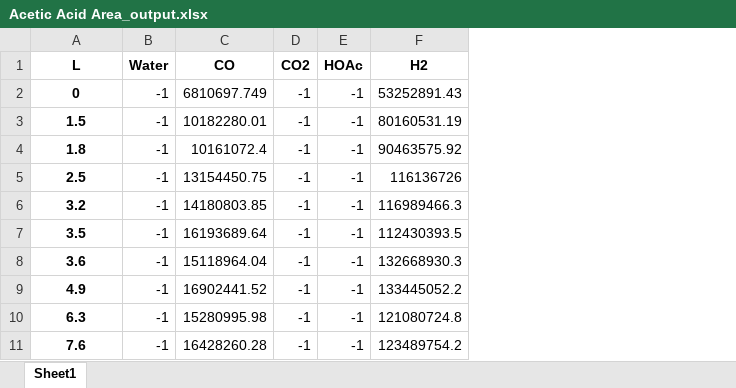
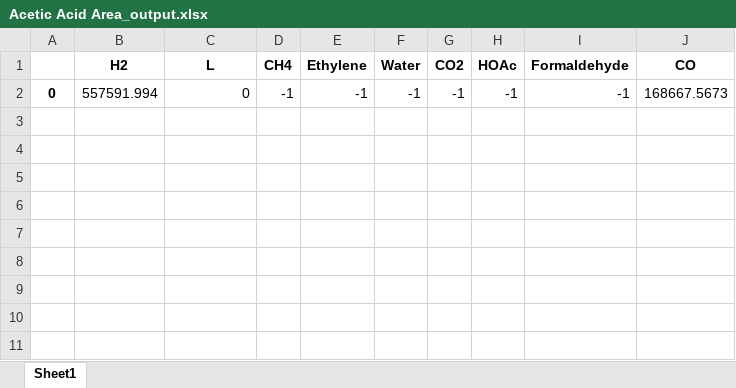
Before and after one commit to mannyfin/IRAS, an Excel workbook: plotTPD_data programs/Acetic Acid Area_output.xlsx, sheet Sheet1, drawn as a sheet; values as stored, in another font and other column widths than the file's, no borders; removed rows and columns are numbered as before the commit, all else as after; the diff names each change by its address in the sheet, - before the commit and + after, or states it on an @@ line.

```diff
--- a/plotTPD_data programs/Acetic Acid Area_output.xlsx (sheet Sheet1)
+++ b/plotTPD_data programs/Acetic Acid Area_output.xlsx (sheet Sheet1)
+column A, row 2: 0
+column B (H2), row 2: 557591.994
+column D (CH4), row 2: -1
+column E (Ethylene), row 2: -1
-column C (CO), row 2: 6810697.749
-column F (H2), row 2: 53252891.43
+column I (Formaldehyde), row 2: -1
+column J (CO), row 2: 168667.5673
@@ C2 bold: on → off, alignment: center → right @@
-row 3: 1.5 | -1 | 10182280.01 | -1 | -1 | 80160531.19
-row 4: 1.8 | -1 | 10161072.4 | -1 | -1 | 90463575.92
-row 5: 2.5 | -1 | 13154450.75 | -1 | -1 | 116136726
-row 6: 3.2 | -1 | 14180803.85 | -1 | -1 | 116989466.3
-row 7: 3.5 | -1 | 16193689.64 | -1 | -1 | 112430393.5
-row 8: 3.6 | -1 | 15118964.04 | -1 | -1 | 132668930.3
-row 9: 4.9 | -1 | 16902441.52 | -1 | -1 | 133445052.2
-row 10: 6.3 | -1 | 15280995.98 | -1 | -1 | 121080724.8
-row 11: 7.6 | -1 | 16428260.28 | -1 | -1 | 123489754.2
```
Also changed, not shown: 16 other files.
